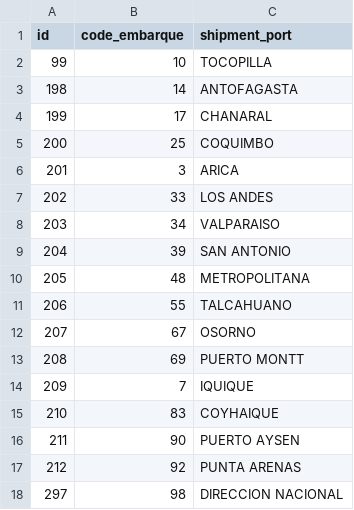
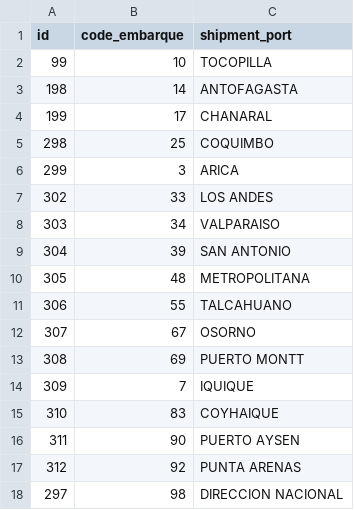
Before and after one commit to kkoci/l10n_cl_dte_export, a CSV file: data/embarque.csv, drawn as a sheet.

```diff
--- a/data/embarque.csv
+++ b/data/embarque.csv
@@ -4,15 +4,15 @@ id,code_embarque,shipment_port
 199,17,CHANARAL
-200,25,COQUIMBO
-201,3,ARICA
-202,33,LOS ANDES
-203,34,VALPARAISO
-204,39,SAN ANTONIO
-205,48,METROPOLITANA
-206,55,TALCAHUANO
-207,67,OSORNO
-208,69,PUERTO MONTT
-209,7,IQUIQUE
-210,83,COYHAIQUE
-211,90,PUERTO AYSEN
-212,92,PUNTA ARENAS
+298,25,COQUIMBO
+299,3,ARICA
+302,33,LOS ANDES
+303,34,VALPARAISO
+304,39,SAN ANTONIO
+305,48,METROPOLITANA
+306,55,TALCAHUANO
+307,67,OSORNO
+308,69,PUERTO MONTT
+309,7,IQUIQUE
+310,83,COYHAIQUE
+311,90,PUERTO AYSEN
+312,92,PUNTA ARENAS
 297,98,DIRECCION NACIONAL
```
Also changed, not shown: 6 other files.
